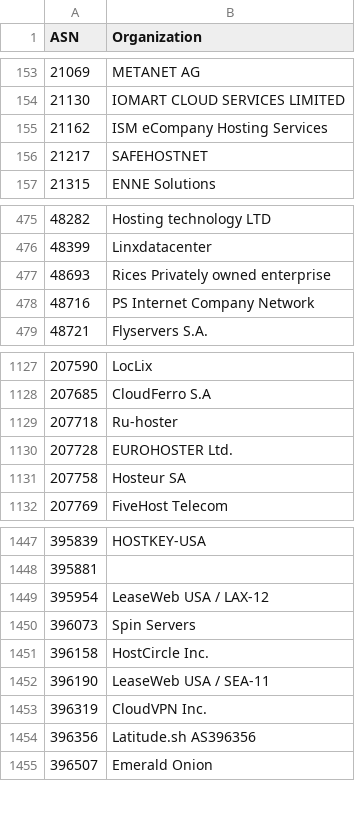
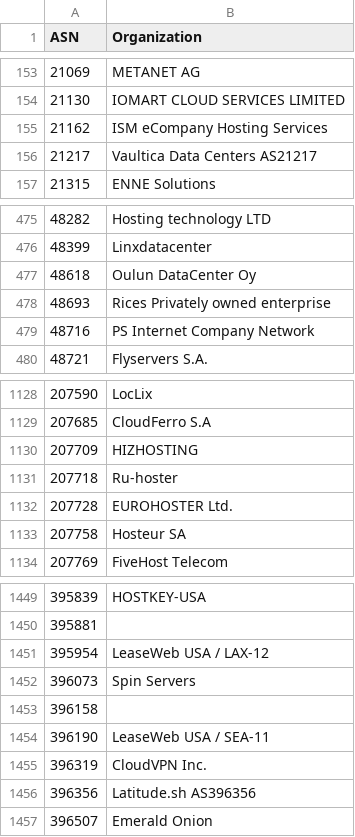
Before and after one commit to O-X-L/risk-db-lists, a CSV file: asn/kind_hosting.csv, drawn as a sheet; only a part is shown, gaps mark what is left out.

```diff
--- a/asn/kind_hosting.csv
+++ b/asn/kind_hosting.csv
@@ -155,3 +155,3 @@ ASN,Organization
 21162,ISM eCompany Hosting Services
-21217,SAFEHOSTNET
+21217,Vaultica Data Centers AS21217
 21315,ENNE Solutions
@@ -476,2 +476,3 @@ ASN,Organization
 48399,Linxdatacenter
+48618,Oulun DataCenter Oy
 48693,Rices Privately owned enterprise
@@ -1128,2 +1129,3 @@ ASN,Organization
 207685,CloudFerro S.A
+207709,HIZHOSTING
 207718,Ru-hoster
@@ -1450,3 +1452,3 @@ ASN,Organization
 396073,Spin Servers
-396158,HostCircle Inc.
+396158,
 396190,LeaseWeb USA / SEA-11
```
Also changed, not shown: asn/kind_isp.csv, asn/top_1000.csv, 39 other files.
